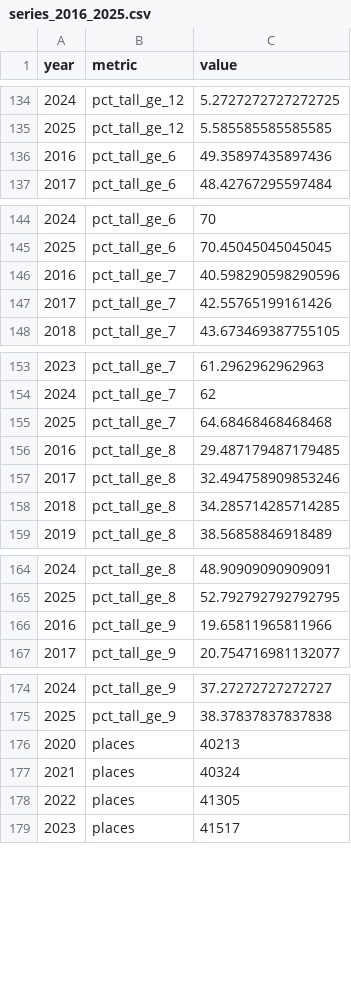
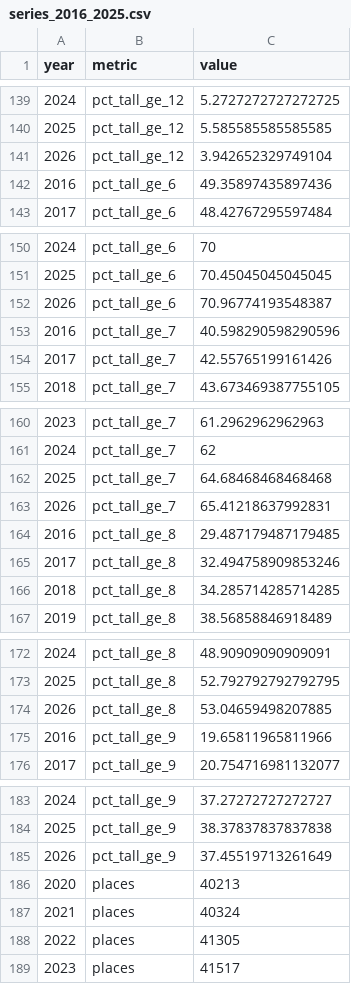
Before and after one commit to jordi-munoz/acces-universitat, a CSV file: 04-output/series_2016_2025.csv, drawn as a sheet; only a part is shown, gaps mark what is left out; the diff covers the shown part only; the diff names each change by its address in the sheet, - before the commit and + after, or states it on an @@ line.

```diff
--- a/04-output/series_2016_2025.csv
+++ b/04-output/series_2016_2025.csv
+row 141: 2026 | pct_tall_ge_12 | 3.942652329749104
+row 152: 2026 | pct_tall_ge_6 | 70.96774193548387
+row 163: 2026 | pct_tall_ge_7 | 65.41218637992831
+row 174: 2026 | pct_tall_ge_8 | 53.04659498207885
+row 185: 2026 | pct_tall_ge_9 | 37.45519713261649
```
Also changed, not shown: 5 added rows elsewhere in this file, 13 other files.
